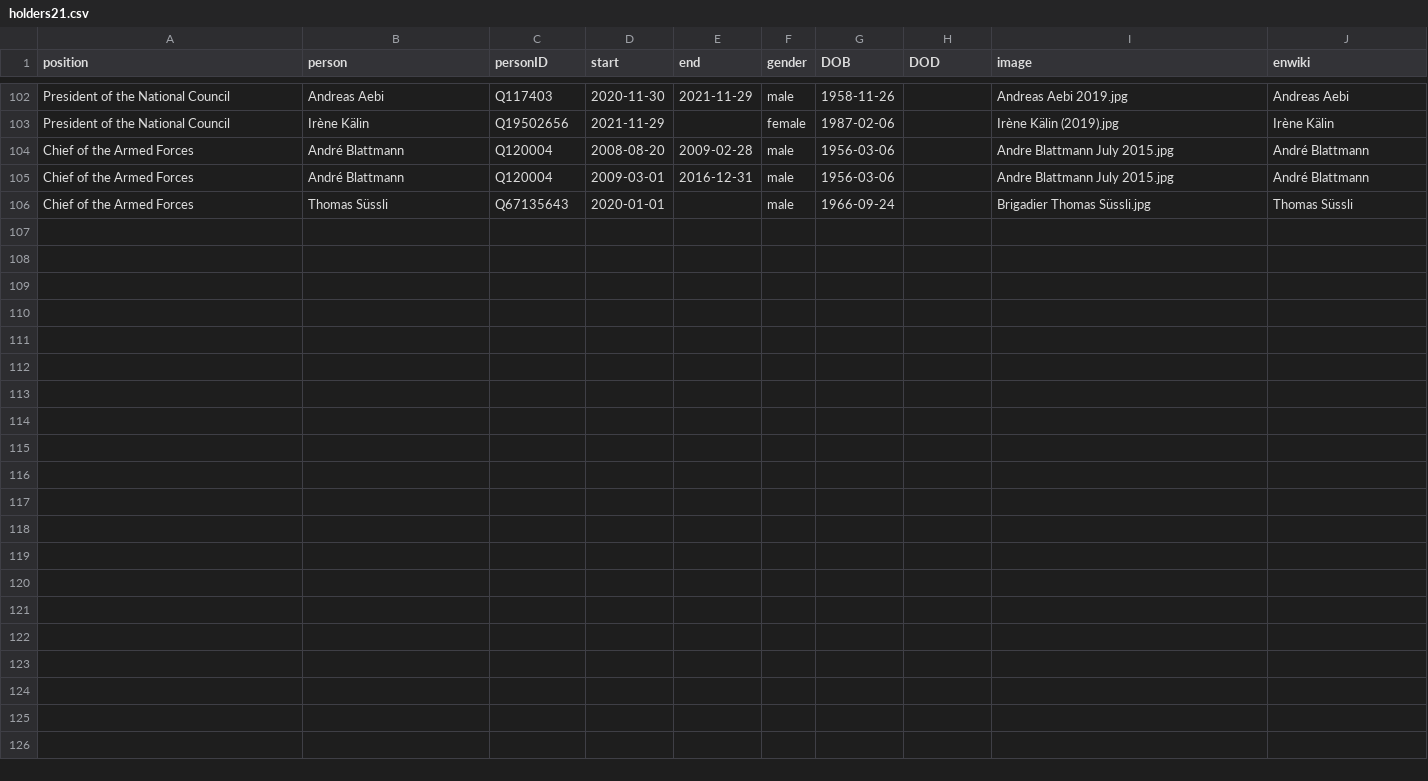
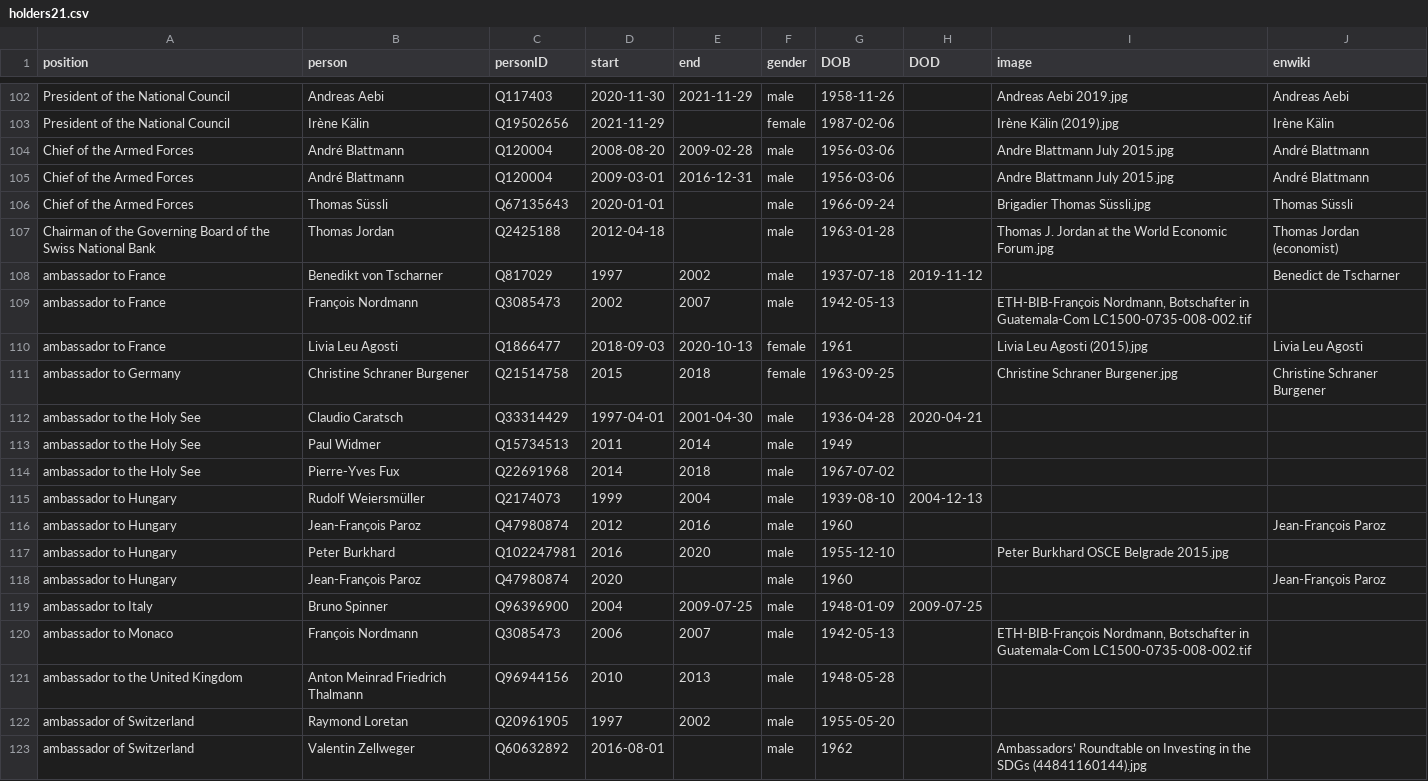
Before and after one commit to every-politician-scrapers/swiss-federal-council, a CSV file: html/holders21.csv, drawn as a sheet; only a part is shown, gaps mark what is left out.

```diff
--- a/html/holders21.csv
+++ b/html/holders21.csv
@@ -106 +106,18 @@ Chief of the Armed Forces,André Blattmann,Q120004,2009-03-01,2016-12-31,male,19
 Chief of the Armed Forces,Thomas Süssli,Q67135643,2020-01-01,,male,1966-09-24,,Brigadier Thomas Süssli.jpg,Thomas Süssli
+Chairman of the Governing Board of the Swiss National Bank,Thomas Jordan,Q2425188,2012-04-18,,male,1963-01-28,,Thomas J. Jordan at the World Economic Forum.jpg,Thomas Jordan (economist)
+ambassador to France,Benedikt von Tscharner,Q817029,1997,2002,male,1937-07-18,2019-11-12,,Benedict de Tscharner
+ambassador to France,François Nordmann,Q3085473,2002,2007,male,1942-05-13,,"ETH-BIB-François Nordmann, Botschafter in Guatemala-Com LC1500-0735-008-002.tif",
+ambassador to France,Livia Leu Agosti,Q1866477,2018-09-03,2020-10-13,female,1961,,Livia Leu Agosti (2015).jpg,Livia Leu Agosti
+ambassador to Germany,Christine Schraner Burgener,Q21514758,2015,2018,female,1963-09-25,,Christine Schraner Burgener.jpg,Christine Schraner Burgener
+ambassador to the Holy See,Claudio Caratsch,Q33314429,1997-04-01,2001-04-30,male,1936-04-28,2020-04-21,,
+ambassador to the Holy See,Paul Widmer,Q15734513,2011,2014,male,1949,,,
+ambassador to the Holy See,Pierre-Yves Fux,Q22691968,2014,2018,male,1967-07-02,,,
+ambassador to Hungary,Rudolf Weiersmüller,Q2174073,1999,2004,male,1939-08-10,2004-12-13,,
+ambassador to Hungary,Jean-François Paroz,Q47980874,2012,2016,male,1960,,,Jean-François Paroz
+ambassador to Hungary,Peter Burkhard,Q102247981,2016,2020,male,1955-12-10,,Peter Burkhard OSCE Belgrade 2015.jpg,
+ambassador to Hungary,Jean-François Paroz,Q47980874,2020,,male,1960,,,Jean-François Paroz
+ambassador to Italy,Bruno Spinner,Q96396900,2004,2009-07-25,male,1948-01-09,2009-07-25,,
+ambassador to Monaco,François Nordmann,Q3085473,2006,2007,male,1942-05-13,,"ETH-BIB-François Nordmann, Botschafter in Guatemala-Com LC1500-0735-008-002.tif",
+ambassador to the United Kingdom,Anton Meinrad Friedrich Thalmann,Q96944156,2010,2013,male,1948-05-28,,,
+ambassador of Switzerland,Raymond Loretan,Q20961905,1997,2002,male,1955-05-20,,,
+ambassador of Switzerland,Valentin Zellweger,Q60632892,2016-08-01,,male,1962,,Ambassadors’ Roundtable on Investing in the SDGs (44841160144).jpg,
```
Also changed, not shown: html/current.csv, html/legislators.csv, 2 other files.
